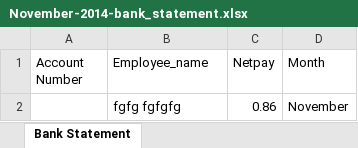
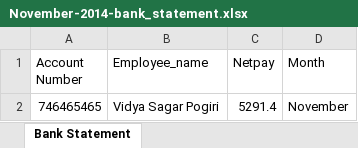
Before and after one commit to vidyasagarpogiri/HRMS, an Excel workbook: public/November-2014-bank_statement.xlsx, sheet Bank Statement, drawn as a sheet; values as stored, in another font and other column widths than the file's, no borders; removed rows and columns are numbered as before the commit, all else as after; the diff names each change by its address in the sheet, - before the commit and + after, or states it on an @@ line.

```diff
--- a/public/November-2014-bank_statement.xlsx (sheet Bank Statement)
+++ b/public/November-2014-bank_statement.xlsx (sheet Bank Statement)
-row 2:  | fgfg fgfgfg | 0.86 | November
+row 2: 746465465 | Vidya Sagar Pogiri | 5291.4 | November
```
Also changed, not shown: public/Payroll/November-2014-payslips.xlsx, 1 other file.
